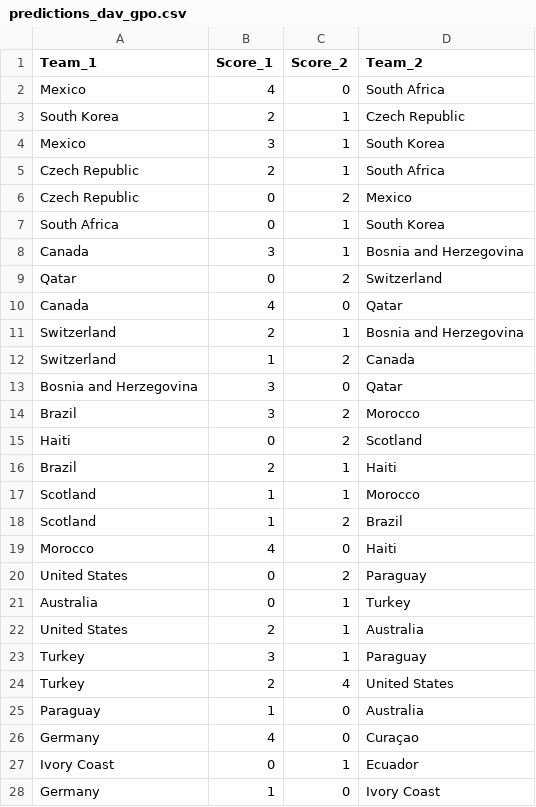
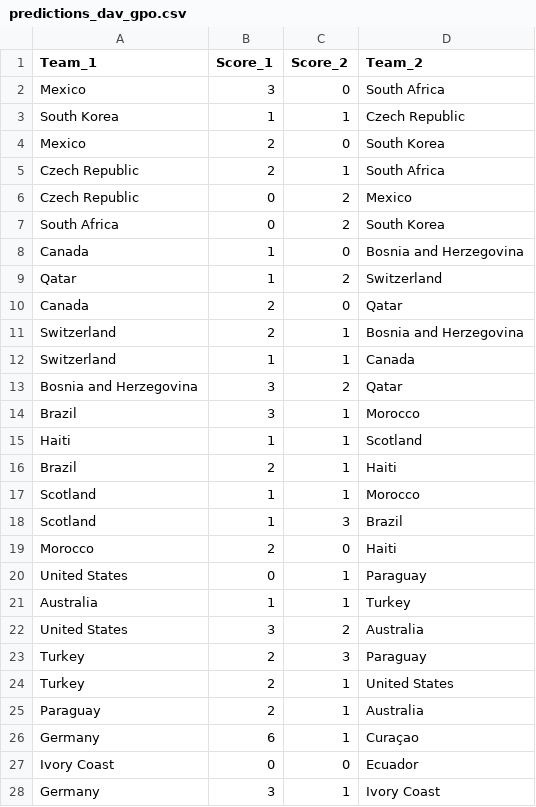
Before and after one commit to zuazo99/Mundial2026, a CSV file: results/predictions_dav_gpo.csv, drawn as a sheet; only a part is shown; the diff covers the shown part only.

```diff
--- a/results/predictions_dav_gpo.csv
+++ b/results/predictions_dav_gpo.csv
@@ -1,28 +1,28 @@
 Team_1,Score_1,Score_2,Team_2
-Mexico,4,0,South Africa
-South Korea,2,1,Czech Republic
-Mexico,3,1,South Korea
+Mexico,3,0,South Africa
+South Korea,1,1,Czech Republic
+Mexico,2,0,South Korea
 Czech Republic,2,1,South Africa
 Czech Republic,0,2,Mexico
-South Africa,0,1,South Korea
-Canada,3,1,Bosnia and Herzegovina
-Qatar,0,2,Switzerland
-Canada,4,0,Qatar
+South Africa,0,2,South Korea
+Canada,1,0,Bosnia and Herzegovina
+Qatar,1,2,Switzerland
+Canada,2,0,Qatar
 Switzerland,2,1,Bosnia and Herzegovina
-Switzerland,1,2,Canada
-Bosnia and Herzegovina,3,0,Qatar
-Brazil,3,2,Morocco
-Haiti,0,2,Scotland
+Switzerland,1,1,Canada
+Bosnia and Herzegovina,3,2,Qatar
+Brazil,3,1,Morocco
+Haiti,1,1,Scotland
 Brazil,2,1,Haiti
 Scotland,1,1,Morocco
-Scotland,1,2,Brazil
-Morocco,4,0,Haiti
-United States,0,2,Paraguay
-Australia,0,1,Turkey
-United States,2,1,Australia
-Turkey,3,1,Paraguay
-Turkey,2,4,United States
-Paraguay,1,0,Australia
-Germany,4,0,Curaçao
-Ivory Coast,0,1,Ecuador
-Germany,1,0,Ivory Coast
+Scotland,1,3,Brazil
+Morocco,2,0,Haiti
+United States,0,1,Paraguay
+Australia,1,1,Turkey
+United States,3,2,Australia
+Turkey,2,3,Paraguay
+Turkey,2,1,United States
+Paraguay,2,1,Australia
+Germany,6,1,Curaçao
+Ivory Coast,0,0,Ecuador
+Germany,3,1,Ivory Coast
```
Also changed, not shown: 9 added rows, 9 removed rows and 95 edited cells elsewhere in this file, data/ai_models/foto_fija_updated.csv, data/ai_models/xg_preds_J1_dav_gpo.csv, 26 other files.
